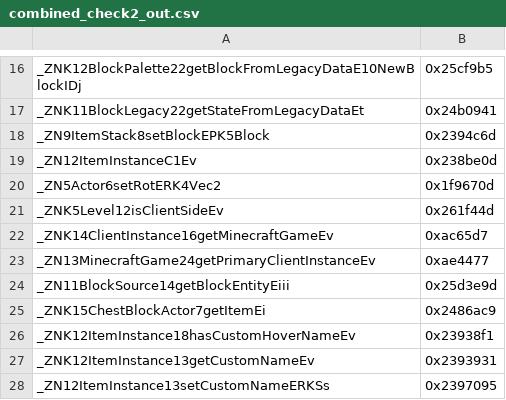
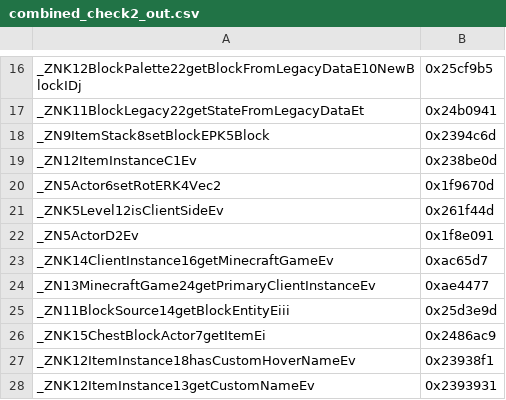
Before and after one commit to zhuowei/MCPELauncher, a CSV file: tools/combined_check2_out.csv, drawn as a sheet; only a part is shown, gaps mark what is left out; the shorter side is filled out with more unchanged rows; the diff covers the shown part only; the diff names each change by its address in the sheet, - before the commit and + after, or states it on an @@ line.

```diff
--- a/tools/combined_check2_out.csv
+++ b/tools/combined_check2_out.csv
+row 22: _ZN5ActorD2Ev | 0x1f8e091
```
Also changed, not shown: 64 added rows elsewhere in this file, 2 other files.
